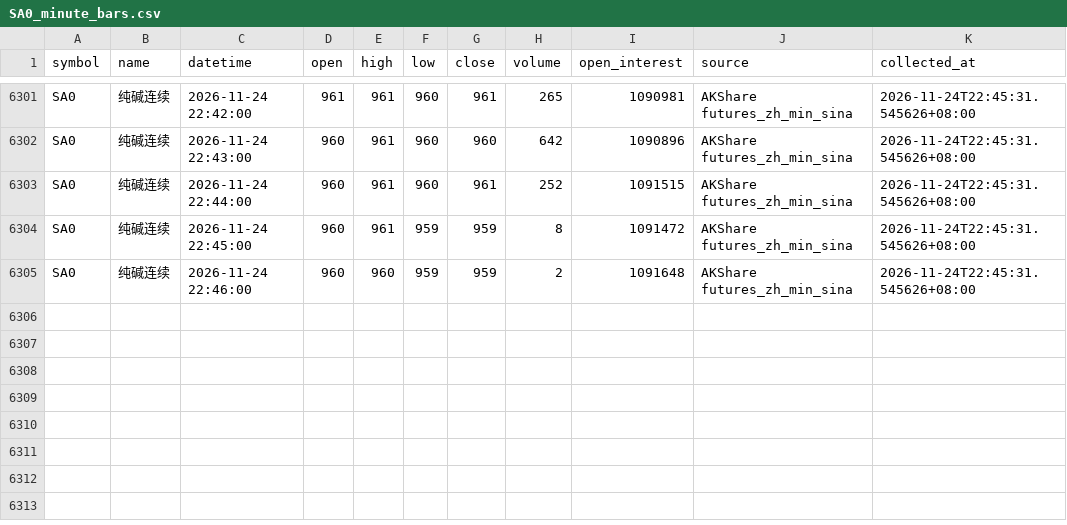
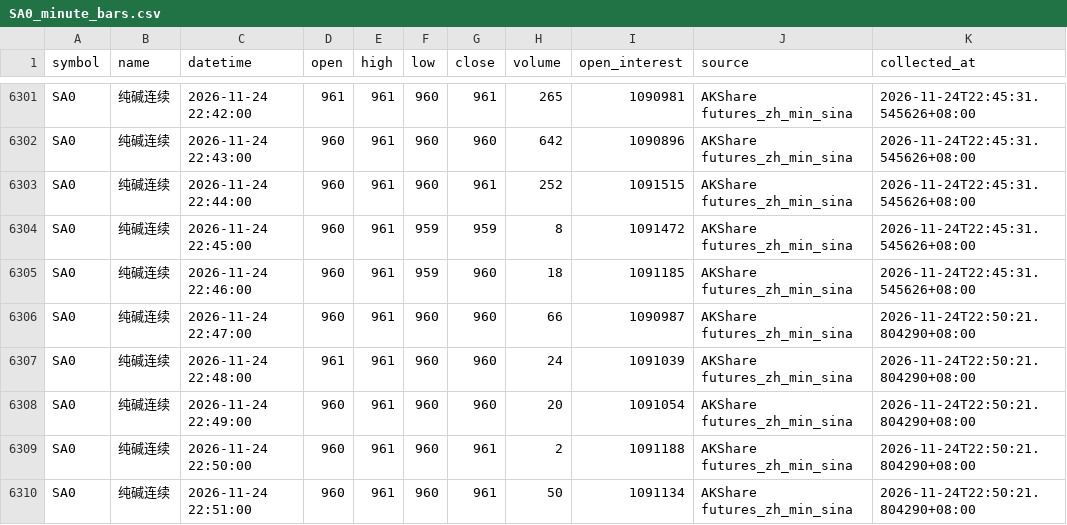
Before and after one commit to luckyjohnlucky/akshare-futures-data, a CSV file: output/SA0_minute_bars.csv, drawn as a sheet; only a part is shown, gaps mark what is left out.

```diff
--- a/output/SA0_minute_bars.csv
+++ b/output/SA0_minute_bars.csv
@@ -6304,2 +6304,7 @@ SA0,纯碱连续,2026-11-24 22:44:00,960,961,960,961,252,1091515,AKShare futures
 SA0,纯碱连续,2026-11-24 22:45:00,960,961,959,959,8,1091472,AKShare futures_zh_min_sina,2026-11-24T22:45:31.545626+08:00
-SA0,纯碱连续,2026-11-24 22:46:00,960,960,959,959,2,1091648,AKShare futures_zh_min_sina,2026-11-24T22:45:31.545626+08:00
+SA0,纯碱连续,2026-11-24 22:46:00,960,961,959,960,18,1091185,AKShare futures_zh_min_sina,2026-11-24T22:45:31.545626+08:00
+SA0,纯碱连续,2026-11-24 22:47:00,960,961,960,960,66,1090987,AKShare futures_zh_min_sina,2026-11-24T22:50:21.804290+08:00
+SA0,纯碱连续,2026-11-24 22:48:00,961,961,960,960,24,1091039,AKShare futures_zh_min_sina,2026-11-24T22:50:21.804290+08:00
+SA0,纯碱连续,2026-11-24 22:49:00,960,961,960,960,20,1091054,AKShare futures_zh_min_sina,2026-11-24T22:50:21.804290+08:00
+SA0,纯碱连续,2026-11-24 22:50:00,960,961,960,961,2,1091188,AKShare futures_zh_min_sina,2026-11-24T22:50:21.804290+08:00
+SA0,纯碱连续,2026-11-24 22:51:00,960,961,960,961,50,1091134,AKShare futures_zh_min_sina,2026-11-24T22:50:21.804290+08:00
```
Also changed, not shown: output/HC0_minute_bars.csv, output/L0_minute_bars.csv, 6 other files.
